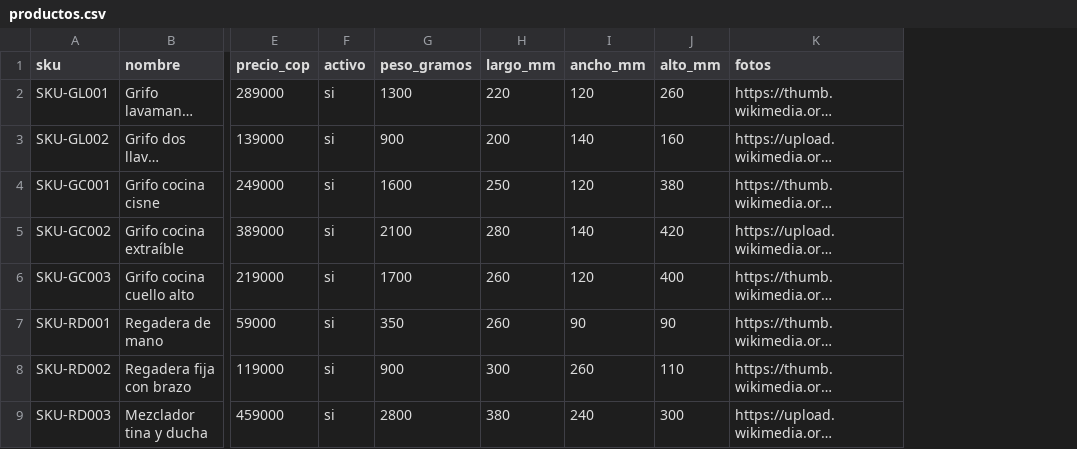
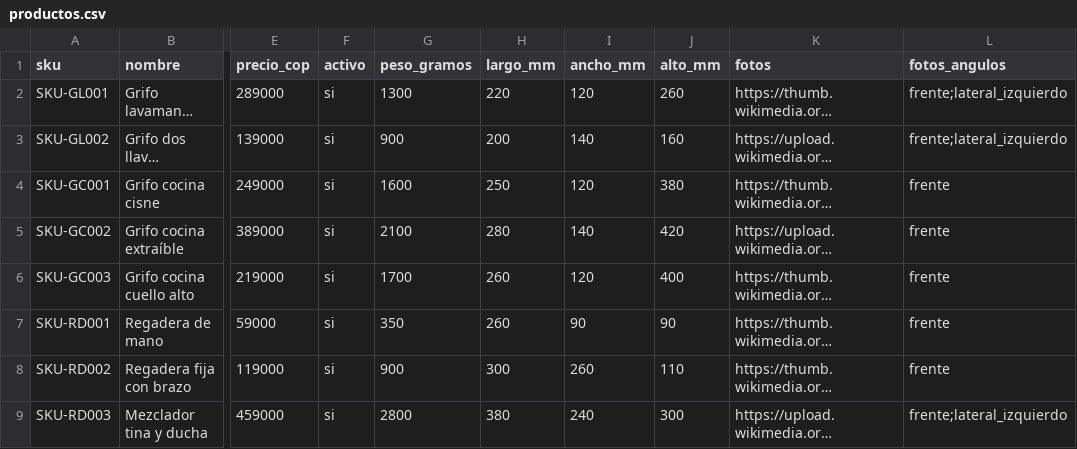
Before and after one commit to DaviArdila/LuxeBorealCRM, a CSV file: datos-desarrollo/catalogo/productos.csv, drawn as a sheet; only a part is shown, gaps mark what is left out; long unchanged cells end in …; the diff names each change by its address in the sheet, - before the commit and + after, or states it on an @@ line.

```diff
--- a/datos-desarrollo/catalogo/productos.csv
+++ b/datos-desarrollo/catalogo/productos.csv
+column L (fotos_angulos), rows 2-9: frente;lateral_izquierdo | frente;lateral_izquierdo | frente | frente | frente | frente | frente | frente;lateral_izquierdo
```
Also changed, not shown: 14 other files.
